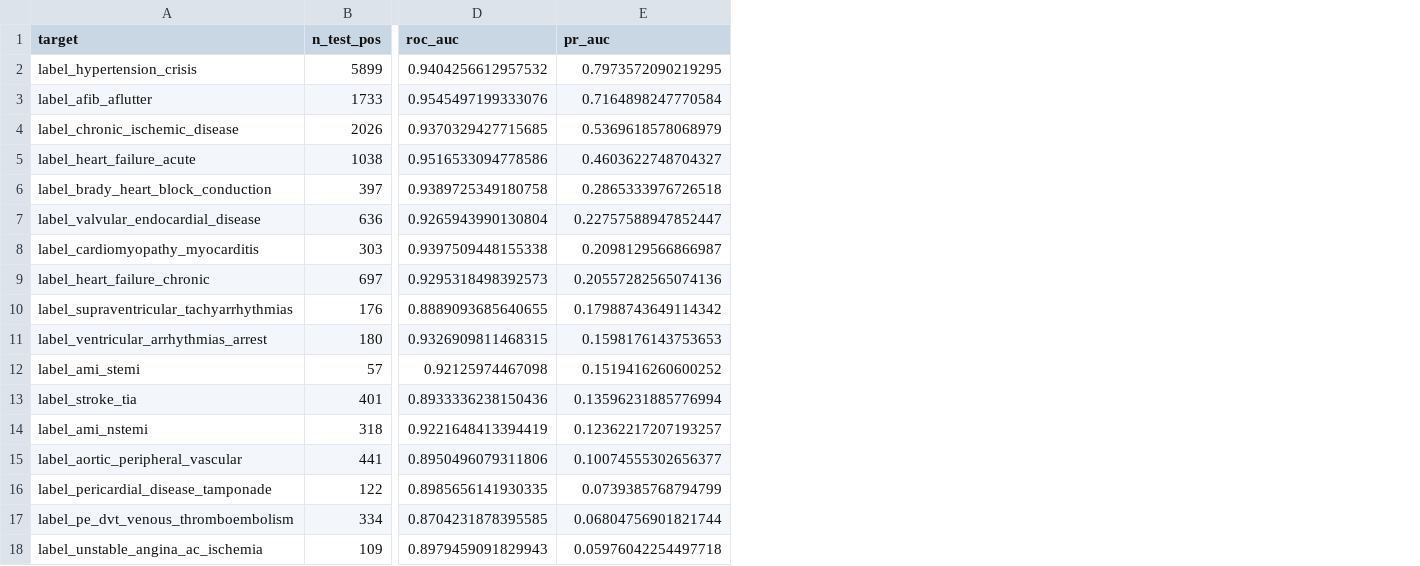
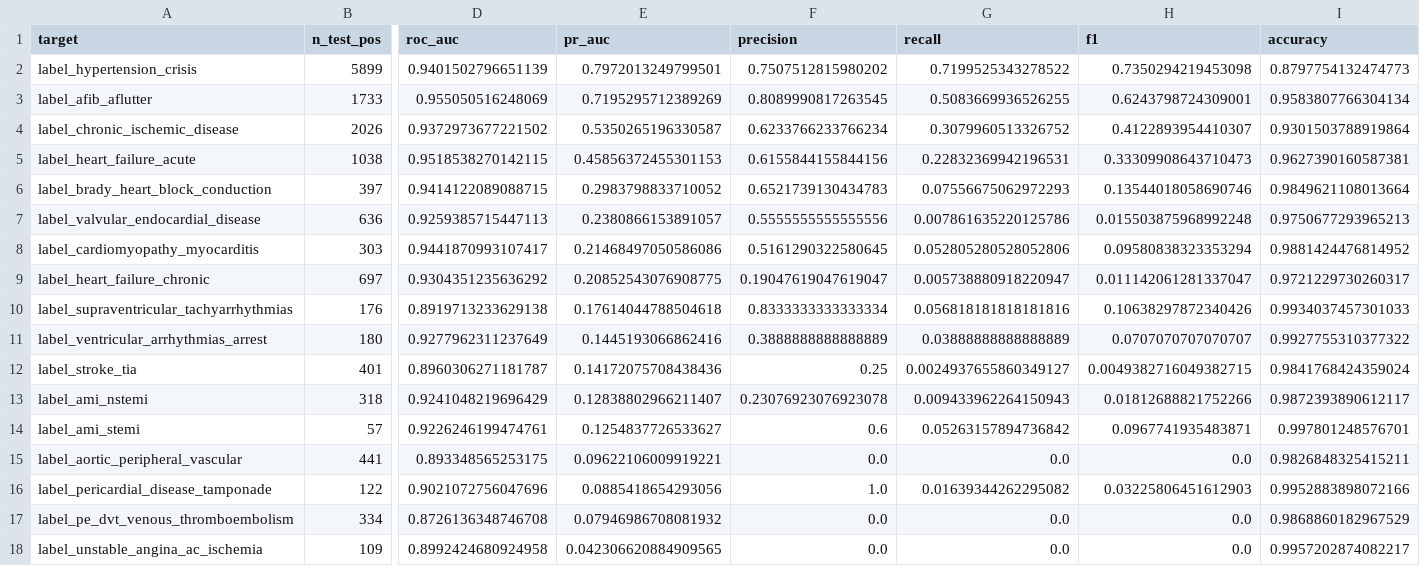
Before and after one commit to brandonng2/CardioTwin, a CSV file: model_results/xgboost/xgboost_embedding/xgboost_embedding_results.csv, drawn as a sheet; only a part is shown, gaps mark what is left out; removed rows and columns are numbered as before the commit, all else as after; rows hold the shown columns only; the diff names each change by its address in the sheet, - before the commit and + after, or states it on an @@ line.

```diff
--- a/model_results/xgboost/xgboost_embedding/xgboost_embedding_results.csv
+++ b/model_results/xgboost/xgboost_embedding/xgboost_embedding_results.csv
+column F (precision), rows 2-13: 0.7507512815980202 | 0.8089990817263545 | 0.6233766233766234 | 0.6155844155844156 | 0.6521739130434783 | 0.5555555555555556 | 0.5161290322580645 | 0.19047619047619047 | 0.8333333333333334 | 0.3888888888888889 | 0.25 | 0.23076923076923078; rows 15-18: 0.0 | 1.0 | 0.0 | 0.0
+column G (recall), rows 2-13: 0.7199525343278522 | 0.5083669936526255 | 0.3079960513326752 | 0.22832369942196531 | 0.07556675062972293 | 0.007861635220125786 | 0.052805280528052806 | 0.005738880918220947 | 0.056818181818181816 | 0.03888888888888889 | 0.0024937655860349127 | 0.009433962264150943; rows 15-18: 0.0 | 0.01639344262295082 | 0.0 | 0.0
+column H (f1), rows 2-13: 0.7350294219453098 | 0.6243798724309001 | 0.4122893954410307 | 0.33309908643710473 | 0.13544018058690746 | 0.015503875968992248 | 0.09580838323353294 | 0.011142061281337047 | 0.10638297872340426 | 0.0707070707070707 | 0.0049382716049382715 | 0.01812688821752266; rows 15-18: 0.0 | 0.03225806451612903 | 0.0 | 0.0
+column I (accuracy), rows 2-13: 0.8797754132474773 | 0.9583807766304134 | 0.9301503788919864 | 0.9627390160587381 | 0.9849621108013664 | 0.9750677293965213 | 0.9881424476814952 | 0.9721229730260317 | 0.9934037457301033 | 0.9927755310377322 | 0.9841768424359024 | 0.9872393890612117; rows 15-18: 0.9826848325415211 | 0.9952883898072166 | 0.9868860182967529 | 0.9957202874082217
-D2 (roc_auc): 0.9404256612957532
+D2 (roc_auc): 0.9401502796651139
-E2 (pr_auc): 0.7973572090219295
+E2 (pr_auc): 0.7972013249799501
-D3 (roc_auc): 0.9545497199333076
+D3 (roc_auc): 0.955050516248069
-E3 (pr_auc): 0.7164898247770584
+E3 (pr_auc): 0.7195295712389269
-D4 (roc_auc): 0.9370329427715685
+D4 (roc_auc): 0.9372973677221502
-E4 (pr_auc): 0.5369618578068979
+E4 (pr_auc): 0.5350265196330587
-D5 (roc_auc): 0.9516533094778586
+D5 (roc_auc): 0.9518538270142115
-E5 (pr_auc): 0.4603622748704327
+E5 (pr_auc): 0.45856372455301153
-D6 (roc_auc): 0.9389725349180758
+D6 (roc_auc): 0.9414122089088715
-E6 (pr_auc): 0.2865333976726518
+E6 (pr_auc): 0.2983798833710052
-D7 (roc_auc): 0.9265943990130804
+D7 (roc_auc): 0.9259385715447113
-E7 (pr_auc): 0.22757588947852447
+E7 (pr_auc): 0.2380866153891057
-D8 (roc_auc): 0.9397509448155338
+D8 (roc_auc): 0.9441870993107417
-E8 (pr_auc): 0.2098129566866987
+E8 (pr_auc): 0.21468497050586086
-D9 (roc_auc): 0.9295318498392573
+D9 (roc_auc): 0.9304351235636292
-E9 (pr_auc): 0.20557282565074136
+E9 (pr_auc): 0.20852543076908775
-D10 (roc_auc): 0.8889093685640655
+D10 (roc_auc): 0.8919713233629138
-E10 (pr_auc): 0.17988743649114342
+E10 (pr_auc): 0.17614044788504618
-D11 (roc_auc): 0.9326909811468315
+D11 (roc_auc): 0.9277962311237649
-E11 (pr_auc): 0.1598176143753653
+E11 (pr_auc): 0.1445193066862416
-row 12: label_ami_stemi | 57 | 0.92125974467098 | 0.1519416260600252
-D12 (roc_auc): 0.8933336238150436
+D12 (roc_auc): 0.8960306271181787
-E12 (pr_auc): 0.13596231885776994
+E12 (pr_auc): 0.14172075708438436
-D13 (roc_auc): 0.9221648413394419
+D13 (roc_auc): 0.9241048219696429
-E13 (pr_auc): 0.12362217207193257
+E13 (pr_auc): 0.12838802966211407
+row 14: label_ami_stemi | 57 | 0.9226246199474761 | 0.1254837726533627 | 0.6 | 0.05263157894736842 | 0.0967741935483871 | 0.997801248576701
-D15 (roc_auc): 0.8950496079311806
+D15 (roc_auc): 0.893348565253175
-E15 (pr_auc): 0.10074555302656377
+E15 (pr_auc): 0.09622106009919221
-D16 (roc_auc): 0.8985656141930335
+D16 (roc_auc): 0.9021072756047696
-E16 (pr_auc): 0.0739385768794799
+E16 (pr_auc): 0.0885418654293056
-D17 (roc_auc): 0.8704231878395585
+D17 (roc_auc): 0.8726136348746708
-E17 (pr_auc): 0.06804756901821744
+E17 (pr_auc): 0.07946986708081932
-D18 (roc_auc): 0.8979459091829943
+D18 (roc_auc): 0.8992424680924958
-E18 (pr_auc): 0.05976042254497718
+E18 (pr_auc): 0.042306620884909565
```
Also changed, not shown: model_results/mlp/mlp_baseline/mlp_baseline_results.csv, model_results/xgboost/xgboost_baseline/xgboost_baseline_results.csv, 34 other files.
